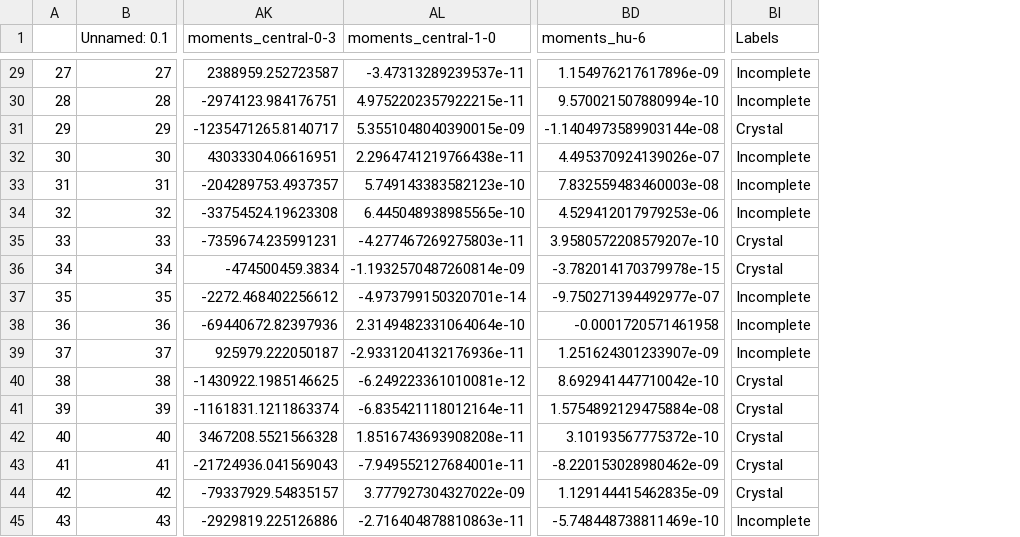
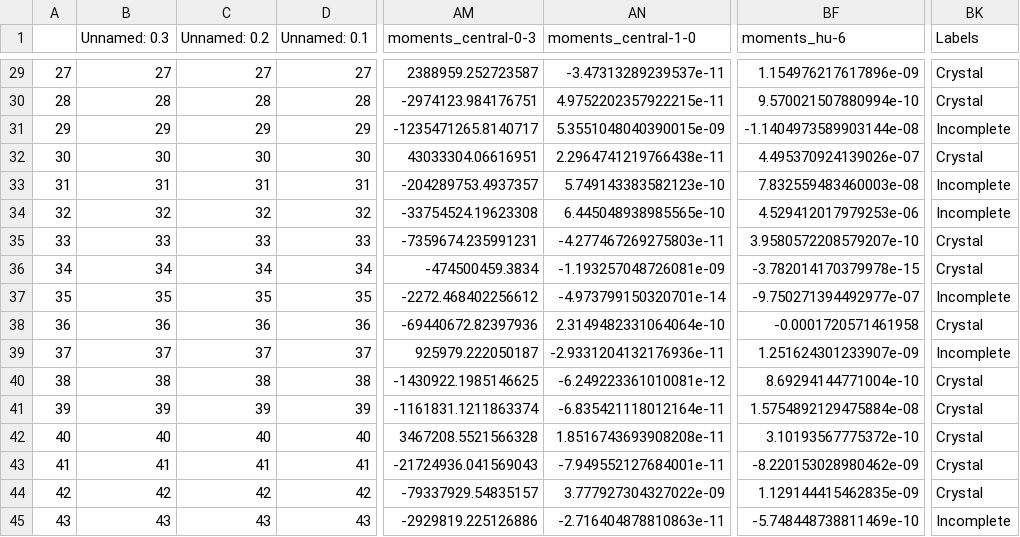
Before and after one commit to jepietryga/colloidal_crystal_ML, a CSV file: Results/values_L2_10nM_05.csv, drawn as a sheet; only a part is shown, gaps mark what is left out; addresses are those after the commit; the diff covers the shown part only; the diff names each change by its address in the sheet, - before the commit and + after, or states it on an @@ line.

```diff
--- a/Results/values_L2_10nM_05.csv
+++ b/Results/values_L2_10nM_05.csv
+column B (Unnamed: 0.3), rows 29-45: 27 | 28 | 29 | 30 | 31 | 32 | 33 | 34 | 35 | 36 | 37 | 38 | 39 | 40 | 41 | 42 | 43
+column C (Unnamed: 0.2), rows 29-45: 27 | 28 | 29 | 30 | 31 | 32 | 33 | 34 | 35 | 36 | 37 | 38 | 39 | 40 | 41 | 42 | 43
-BK29:BK30 (Labels): Incomplete
+BK29:BK30 (Labels): Crystal
-BK31 (Labels): Crystal
+BK31 (Labels): Incomplete
-BK32 (Labels): Incomplete
+BK32 (Labels): Crystal
-AN36 (moments_central-1-0): -1.1932570487260814e-09
+AN36 (moments_central-1-0): -1.193257048726081e-09
-BK38 (Labels): Incomplete
+BK38 (Labels): Crystal
-BF40 (moments_hu-6): 8.692941447710042e-10
+BF40 (moments_hu-6): 8.69294144771004e-10
```
Also changed, not shown: 30 edited cells elsewhere in this file, Results/values_2.5nM_L1_inversion_06.csv, 18 other files.
